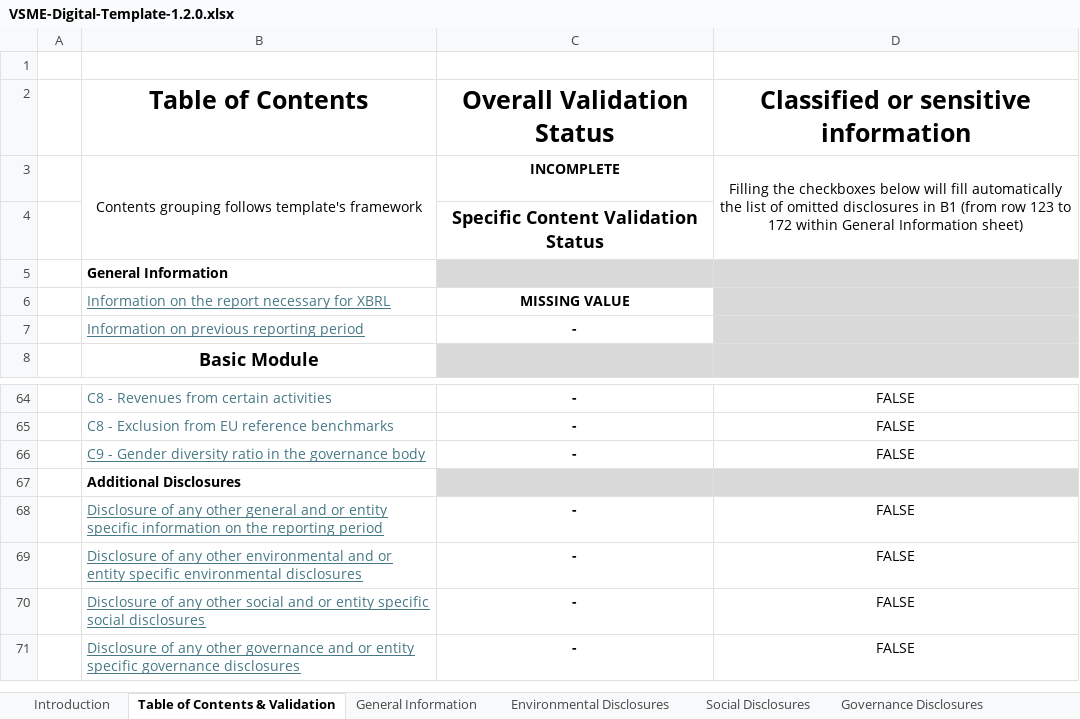
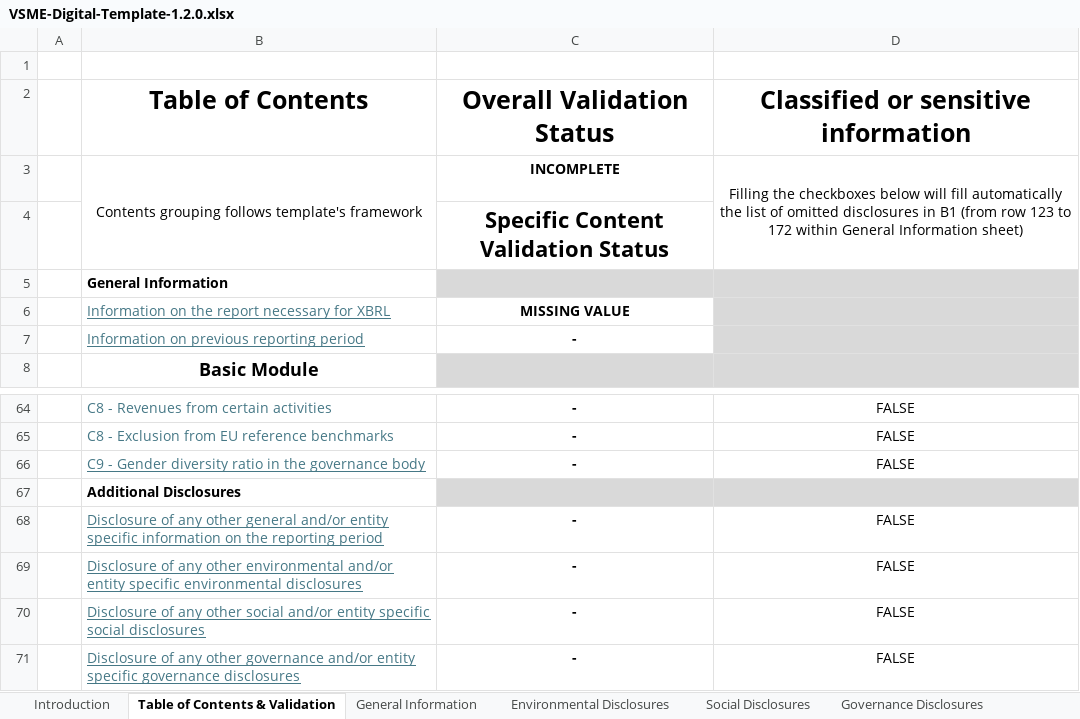
Before and after one commit to EFRAG-EU/Digital-Template-Data-Migration-Tool, an Excel workbook: src/migration_tool/data/VSME-Digital-Template-1.2.0.xlsx, sheet Table of Contents & Validation, drawn as a sheet; only a part is shown, gaps mark what is left out; values as stored, in another font and other column widths than the file's, no borders; conditional formats not drawn; the diff names each change by its address in the sheet, - before the commit and + after, or states it on an @@ line.

```diff
--- a/src/migration_tool/data/VSME-Digital-Template-1.2.0.xlsx (sheet Table of Contents & Validation)
+++ b/src/migration_tool/data/VSME-Digital-Template-1.2.0.xlsx (sheet Table of Contents & Validation)
@@ C4 text size: larger @@
-B68 (Table of Contents): …other general and or entity specific…
+B68 (Table of Contents): …other general and/or entity specific…
-B69 (Table of Contents): …other environmental and or entity specific…
+B69 (Table of Contents): …other environmental and/or entity specific…
-B70 (Table of Contents): …other social and or entity specific…
+B70 (Table of Contents): …other social and/or entity specific…
-B71 (Table of Contents): …other governance and or entity specific…
+B71 (Table of Contents): …other governance and/or entity specific…
```
Also changed, not shown: sheet Translations, sheet General Information, sheet Environmental Disclosures, sheet Governance Disclosures, sheet Enumeration Lists, sheet Social Disclosures, 1 more sheet, other sheet tabs, formulas that keep their value, 8 other files.
